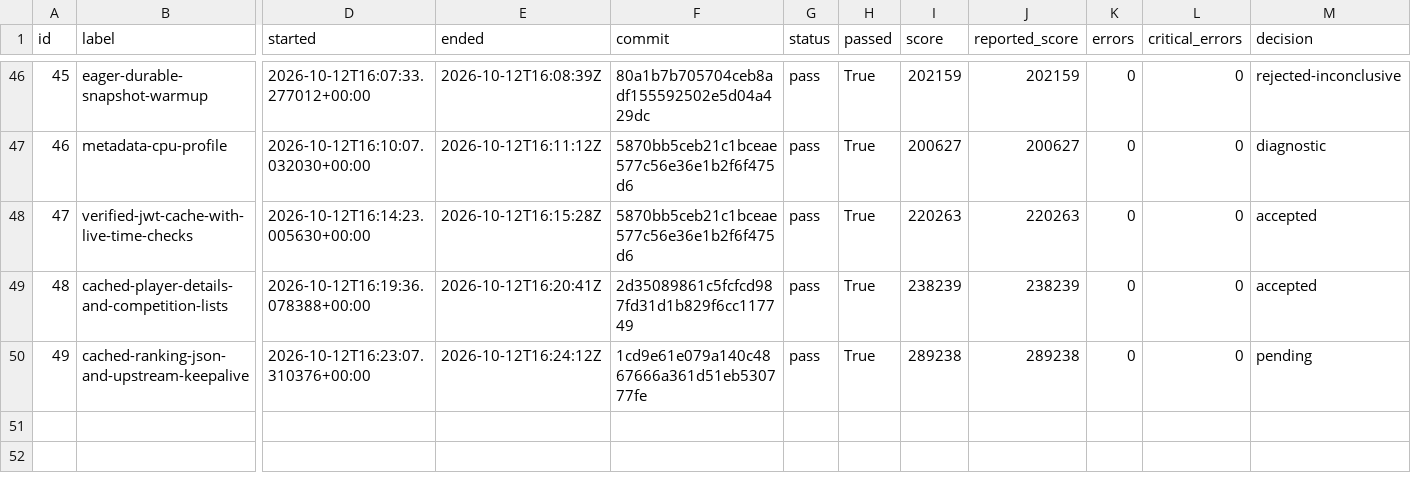
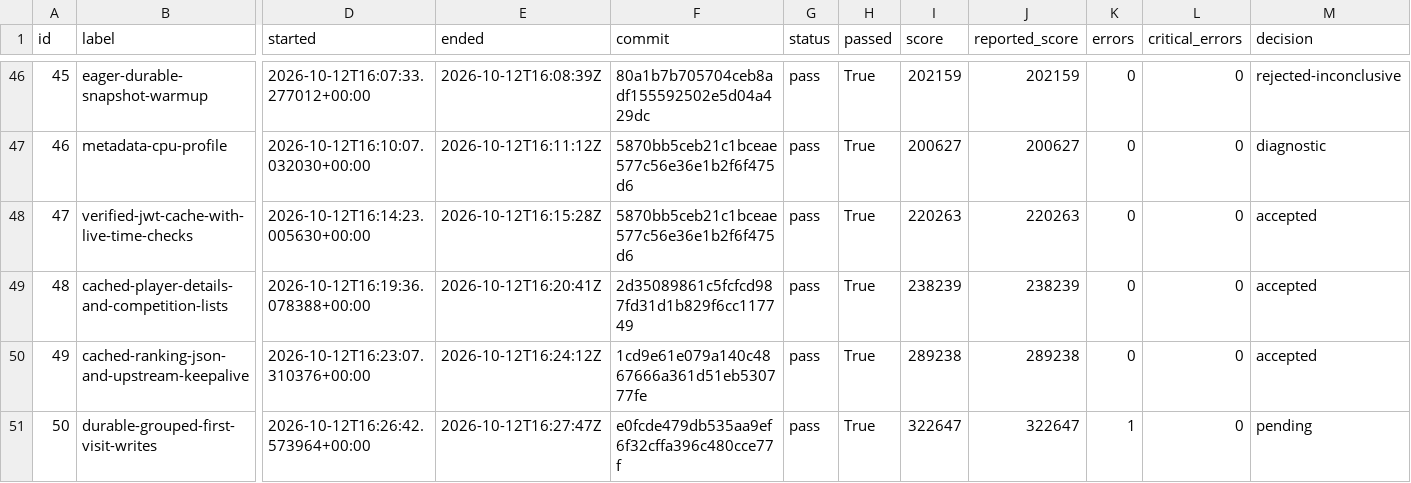
Before and after one commit to hiroto7/isucon12-qualify, a CSV file: local-benchmark/all-trials.csv, drawn as a sheet; only a part is shown, gaps mark what is left out; rows hold the shown columns only; the diff names each change by its address in the sheet, - before the commit and + after, or states it on an @@ line.

Commit message:
Group first visits into durable commits and record capacity bottlenecks

```diff
--- a/local-benchmark/all-trials.csv
+++ b/local-benchmark/all-trials.csv
-M50 (decision): pending
+M50 (decision): accepted
+row 51: 50 | durable-grouped-first-visit-writes | 2026-10-12T16:26:42.573964+00:00 | 2026-10-12T16:27:47Z | e0fcde479db535aa9ef6f32cffa396c480cce77f | pass | True | 322647 | 322647 | 1 | 0 | pending
```
Also changed, not shown: 13 other files.
